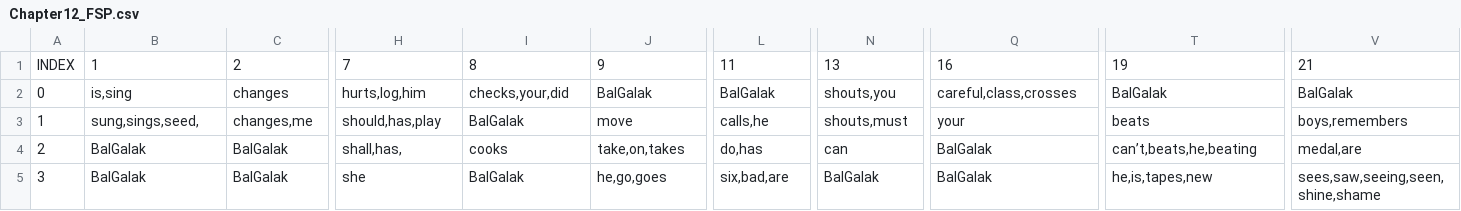
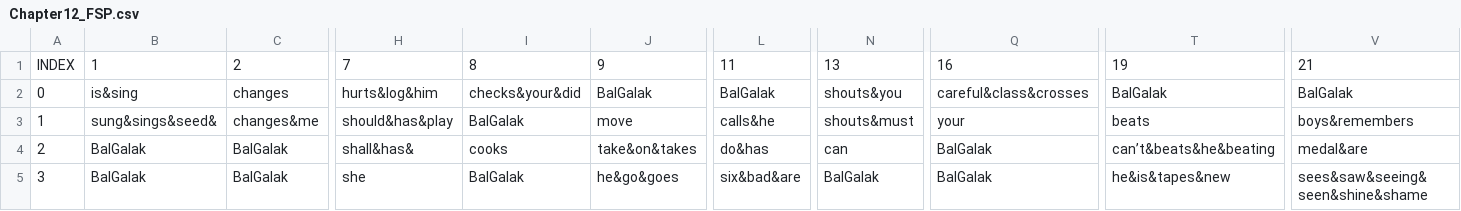
Before and after one commit to ReYoungSung/English_Game, a CSV file: Assets/Resources/Chapter12_FSP.csv, drawn as a sheet; only a part is shown, gaps mark what is left out; the diff covers the shown part only; the diff names each change by its address in the sheet, - before the commit and + after, or states it on an @@ line.

```diff
--- a/Assets/Resources/Chapter12_FSP.csv
+++ b/Assets/Resources/Chapter12_FSP.csv
-B2: is,sing
+B2: is&sing
-H2: hurts,log,him
+H2: hurts&log&him
-I2: checks,your,did
+I2: checks&your&did
-N2: shouts,you
+N2: shouts&you
-Q2: careful,class,crosses
+Q2: careful&class&crosses
-B3: sung,sings,seed,
+B3: sung&sings&seed&
-C3: changes,me
+C3: changes&me
-H3: should,has,play
+H3: should&has&play
-L3: calls,he
+L3: calls&he
-N3: shouts,must
+N3: shouts&must
-V3: boys,remembers
+V3: boys&remembers
-H4: shall,has,
+H4: shall&has&
-J4: take,on,takes
+J4: take&on&takes
-L4: do,has
+L4: do&has
-T4: can’t,beats,he,beating
+T4: can’t&beats&he&beating
-V4: medal,are
+V4: medal&are
-J5: he,go,goes
+J5: he&go&goes
-L5: six,bad,are
+L5: six&bad&are
-T5: he,is,tapes,new
+T5: he&is&tapes&new
-V5: sees,saw,seeing,seen,shine,shame
+V5: sees&saw&seeing&seen&shine&shame
```
Also changed, not shown: 155 edited cells elsewhere in this file, Assets/Resources/Chapter10_FSP.csv, Assets/Resources/Chapter11_FSP.csv, 29 other files.
